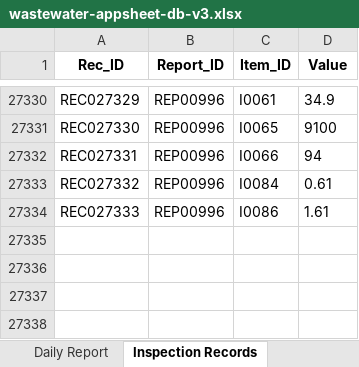
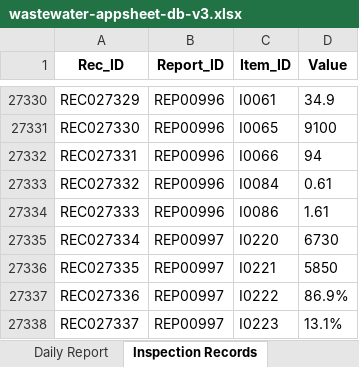
Before and after one commit to f-ebe-lgtm/kbl-wastewater-app, an Excel workbook: wastewater-appsheet-db-v3.xlsx, sheet Inspection Records, drawn as a sheet; only a part is shown, gaps mark what is left out; values as stored, in another font and other column widths than the file's, no borders; the diff names each change by its address in the sheet, - before the commit and + after, or states it on an @@ line.

Commit message:
Auto-update wastewater data via App [2026-09-20 11:19:15]

```diff
--- a/wastewater-appsheet-db-v3.xlsx (sheet Inspection Records)
+++ b/wastewater-appsheet-db-v3.xlsx (sheet Inspection Records)
+row 27335: REC027334 | REP00997 | I0220 | 6730
+row 27336: REC027335 | REP00997 | I0221 | 5850
+row 27337: REC027336 | REP00997 | I0222 | 86.9%
+row 27338: REC027337 | REP00997 | I0223 | 13.1%
```
Also changed, not shown: sheet Daily Report.
